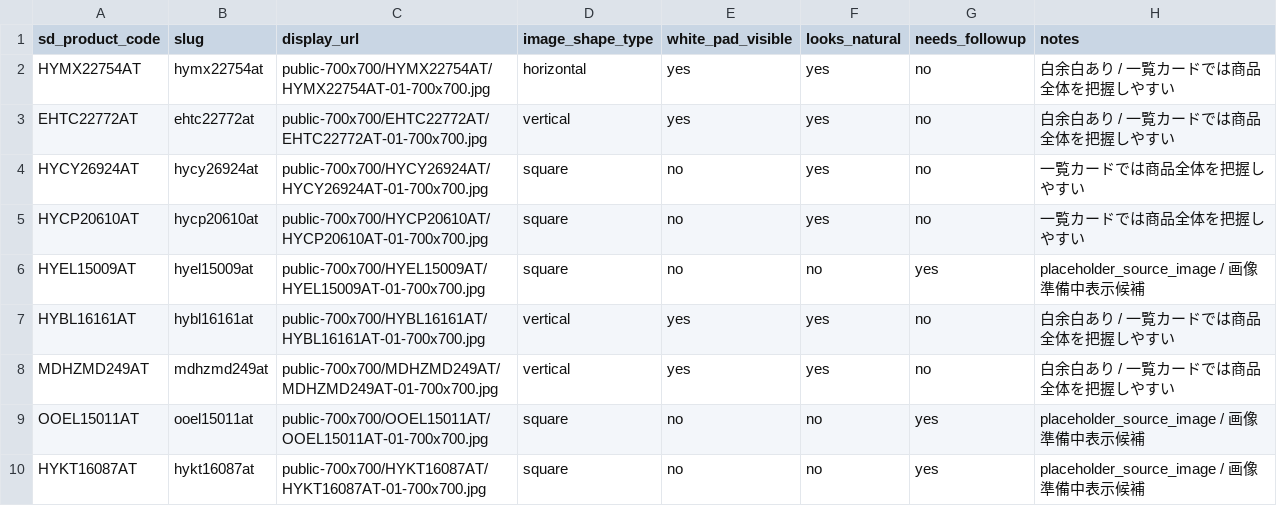
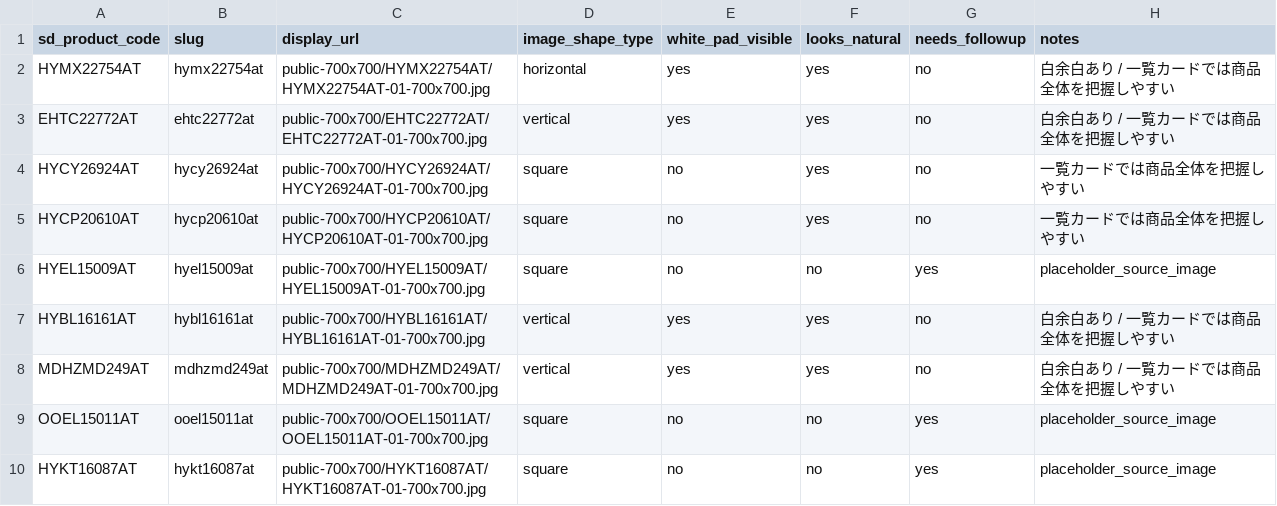
Before and after one commit to dabu-pi/hirayama-ai-workspace, a CSV file: projects/machine-sales-rebuild/data/output/frontend_list_image_check.csv, drawn as a sheet.

```diff
--- a/projects/machine-sales-rebuild/data/output/frontend_list_image_check.csv
+++ b/projects/machine-sales-rebuild/data/output/frontend_list_image_check.csv
@@ -5,6 +5,6 @@ HYCY26924AT,hycy26924at,public-700x700/HYCY26924AT/HYCY26924AT-01-700x700.jpg,sq
 HYCP20610AT,hycp20610at,public-700x700/HYCP20610AT/HYCP20610AT-01-700x700.jpg,square,no,yes,no,一覧カードでは商品全体を把握しやすい
-HYEL15009AT,hyel15009at,public-700x700/HYEL15009AT/HYEL15009AT-01-700x700.jpg,square,no,no,yes,placeholder_source_image / 画像準備中表示候補
+HYEL15009AT,hyel15009at,public-700x700/HYEL15009AT/HYEL15009AT-01-700x700.jpg,square,no,no,yes,placeholder_source_image
 HYBL16161AT,hybl16161at,public-700x700/HYBL16161AT/HYBL16161AT-01-700x700.jpg,vertical,yes,yes,no,白余白あり / 一覧カードでは商品全体を把握しやすい
 MDHZMD249AT,mdhzmd249at,public-700x700/MDHZMD249AT/MDHZMD249AT-01-700x700.jpg,vertical,yes,yes,no,白余白あり / 一覧カードでは商品全体を把握しやすい
-OOEL15011AT,ooel15011at,public-700x700/OOEL15011AT/OOEL15011AT-01-700x700.jpg,square,no,no,yes,placeholder_source_image / 画像準備中表示候補
-HYKT16087AT,hykt16087at,public-700x700/HYKT16087AT/HYKT16087AT-01-700x700.jpg,square,no,no,yes,placeholder_source_image / 画像準備中表示候補
+OOEL15011AT,ooel15011at,public-700x700/OOEL15011AT/OOEL15011AT-01-700x700.jpg,square,no,no,yes,placeholder_source_image
+HYKT16087AT,hykt16087at,public-700x700/HYKT16087AT/HYKT16087AT-01-700x700.jpg,square,no,no,yes,placeholder_source_image
```
Also changed, not shown: projects/machine-sales-rebuild/data/output/frontend_detail_image_check.csv, projects/machine-sales-rebuild/data/output/products_public_image_binding_report.csv, 13 other files.
